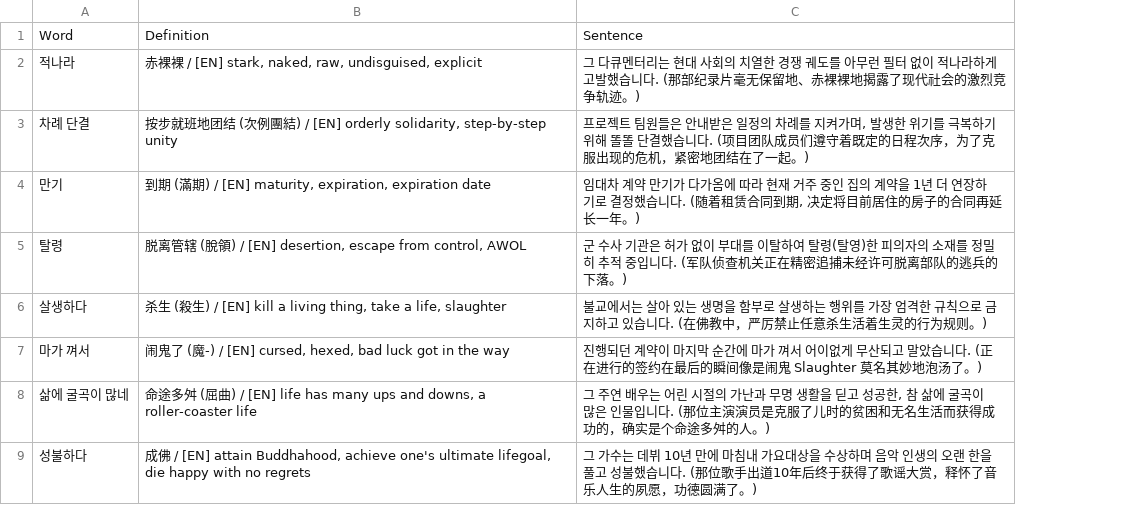
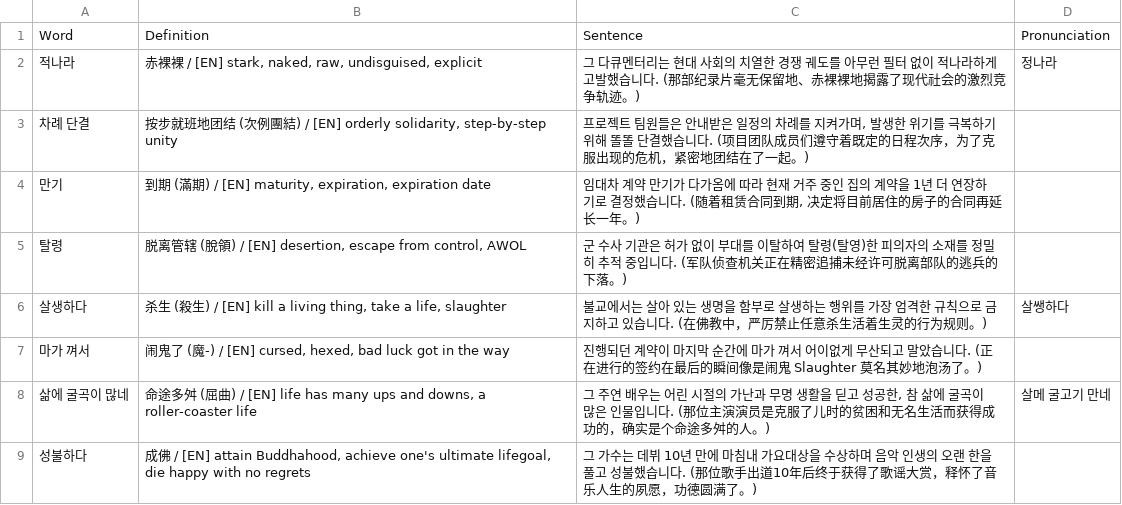
Before and after one commit to sinhong96/Korean-FlashCard-Web, a CSV file: vocablist_csv/20260527_01_LIST.csv, drawn as a sheet; only a part is shown; the diff names each change by its address in the sheet, - before the commit and + after, or states it on an @@ line.

```diff
--- a/vocablist_csv/20260527_01_LIST.csv
+++ b/vocablist_csv/20260527_01_LIST.csv
+column D, rows 1-8: Pronunciation | 정나라 |  |  |  | 살쌩하다 |  | 살메 굴고기 만네
```
Also changed, not shown: vocablist_csv/20260527_02_LIST.csv, vocablist_csv/20260622_01_LIST.csv, 19 other files.
